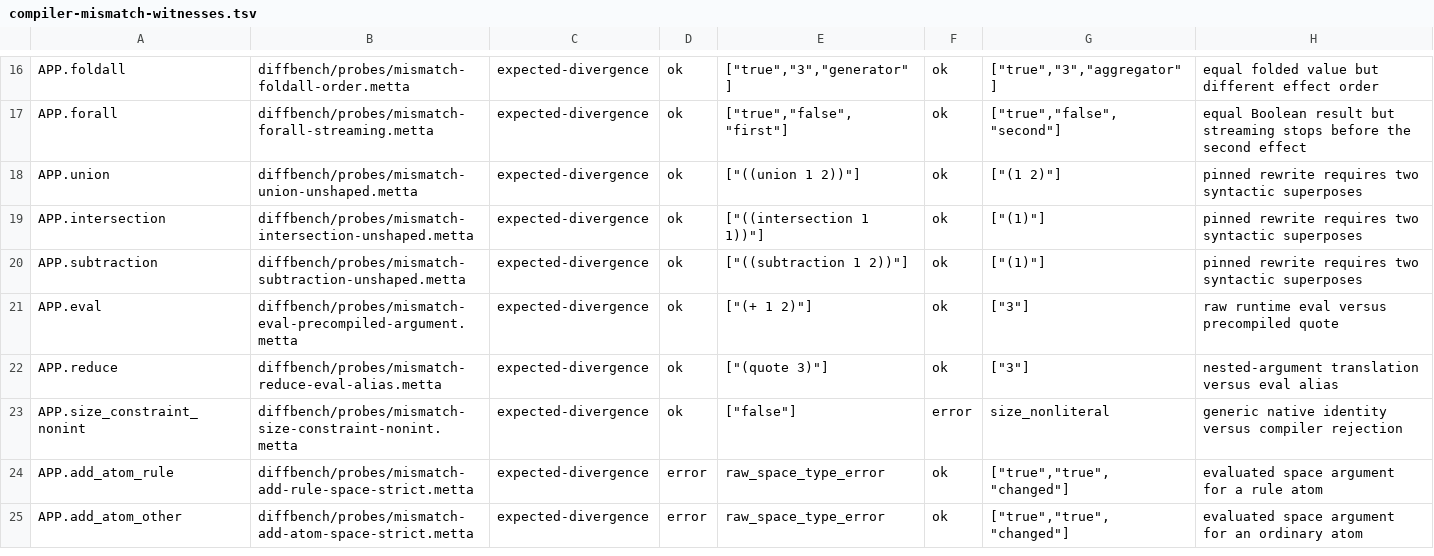
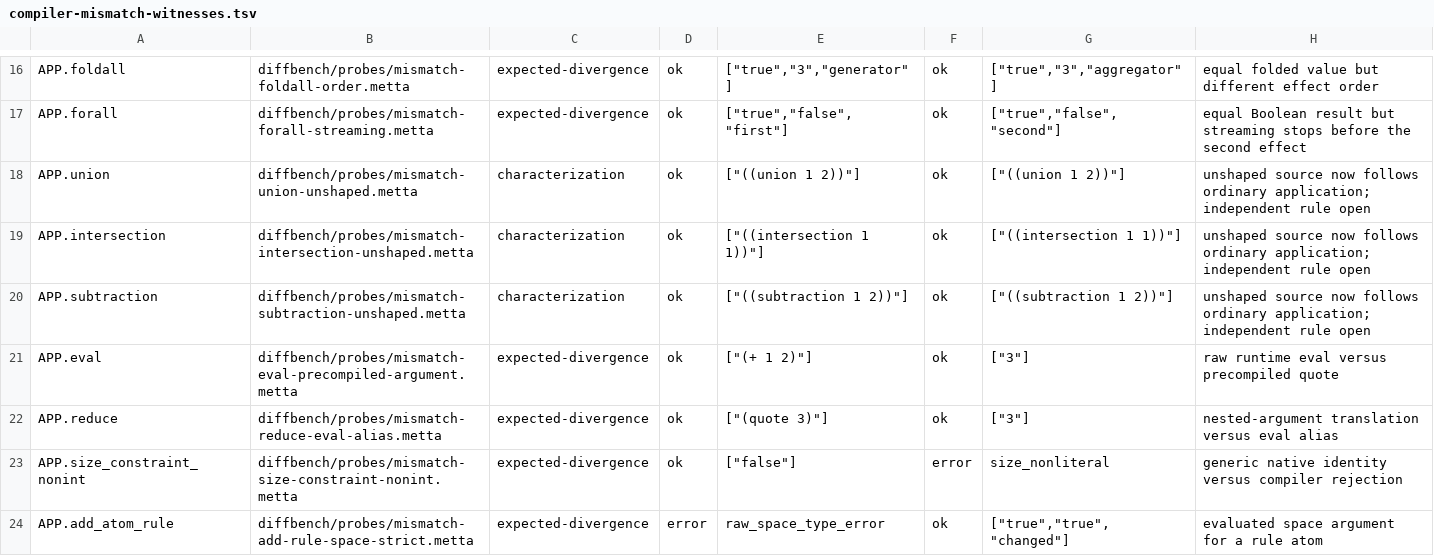
Before and after one commit to godelclaw/LeaTTa, a TSV file: diffbench/compiler-mismatch-witnesses.tsv, drawn as a sheet; only a part is shown, gaps mark what is left out; the shorter side is filled out with more unchanged rows.

Commit message:
PLeaTTa: align binary stream rewrite shapes

```diff
--- a/diffbench/compiler-mismatch-witnesses.tsv
+++ b/diffbench/compiler-mismatch-witnesses.tsv
@@ -17,5 +17,5 @@ APP.foldall	diffbench/probes/mismatch-foldall-order.metta	expected-divergence	ok
 APP.forall	diffbench/probes/mismatch-forall-streaming.metta	expected-divergence	ok	["true","false","first"]	ok	["true","false","second"]	equal Boolean result but streaming stops before the second effect
-APP.union	diffbench/probes/mismatch-union-unshaped.metta	expected-divergence	ok	["((union 1 2))"]	ok	["(1 2)"]	pinned rewrite requires two syntactic superposes
-APP.intersection	diffbench/probes/mismatch-intersection-unshaped.metta	expected-divergence	ok	["((intersection 1 1))"]	ok	["(1)"]	pinned rewrite requires two syntactic superposes
-APP.subtraction	diffbench/probes/mismatch-subtraction-unshaped.metta	expected-divergence	ok	["((subtraction 1 2))"]	ok	["(1)"]	pinned rewrite requires two syntactic superposes
+APP.union	diffbench/probes/mismatch-union-unshaped.metta	characterization	ok	["((union 1 2))"]	ok	["((union 1 2))"]	unshaped source now follows ordinary application; independent rule open
+APP.intersection	diffbench/probes/mismatch-intersection-unshaped.metta	characterization	ok	["((intersection 1 1))"]	ok	["((intersection 1 1))"]	unshaped source now follows ordinary application; independent rule open
+APP.subtraction	diffbench/probes/mismatch-subtraction-unshaped.metta	characterization	ok	["((subtraction 1 2))"]	ok	["((subtraction 1 2))"]	unshaped source now follows ordinary application; independent rule open
 APP.eval	diffbench/probes/mismatch-eval-precompiled-argument.metta	expected-divergence	ok	["(+ 1 2)"]	ok	["3"]	raw runtime eval versus precompiled quote
```
Also changed, not shown: diffbench/compiler-obligations.tsv, 7 other files.
